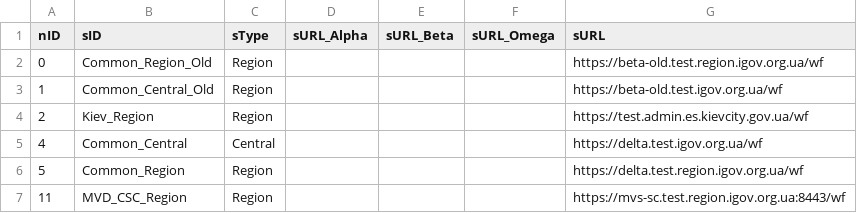
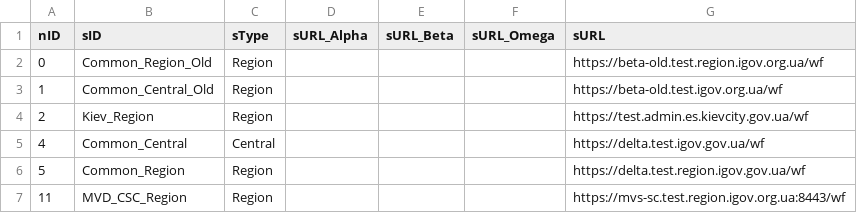
Before and after one commit to iGov-UA/iGov_Data, a CSV file: wf-central/src/main/resources/data/iGov__Test_Delta/Server.csv, drawn as a sheet.

Commit message:
Update Server.csv

```diff
--- a/wf-central/src/main/resources/data/iGov__Test_Delta/Server.csv
+++ b/wf-central/src/main/resources/data/iGov__Test_Delta/Server.csv
@@ -4,4 +4,4 @@ nID;sID;sType;sURL_Alpha;sURL_Beta;sURL_Omega;sURL
 2;Kiev_Region;Region;;;;https://test.admin.es.kievcity.gov.ua/wf
-4;Common_Central;Central;;;;https://delta.test.igov.org.ua/wf
-5;Common_Region;Region;;;;https://delta.test.region.igov.org.ua/wf
+4;Common_Central;Central;;;;https://delta.test.igov.gov.ua/wf
+5;Common_Region;Region;;;;https://delta.test.region.igov.gov.ua/wf
 11;MVD_CSC_Region;Region;;;;https://mvs-sc.test.region.igov.org.ua:8443/wf
```
